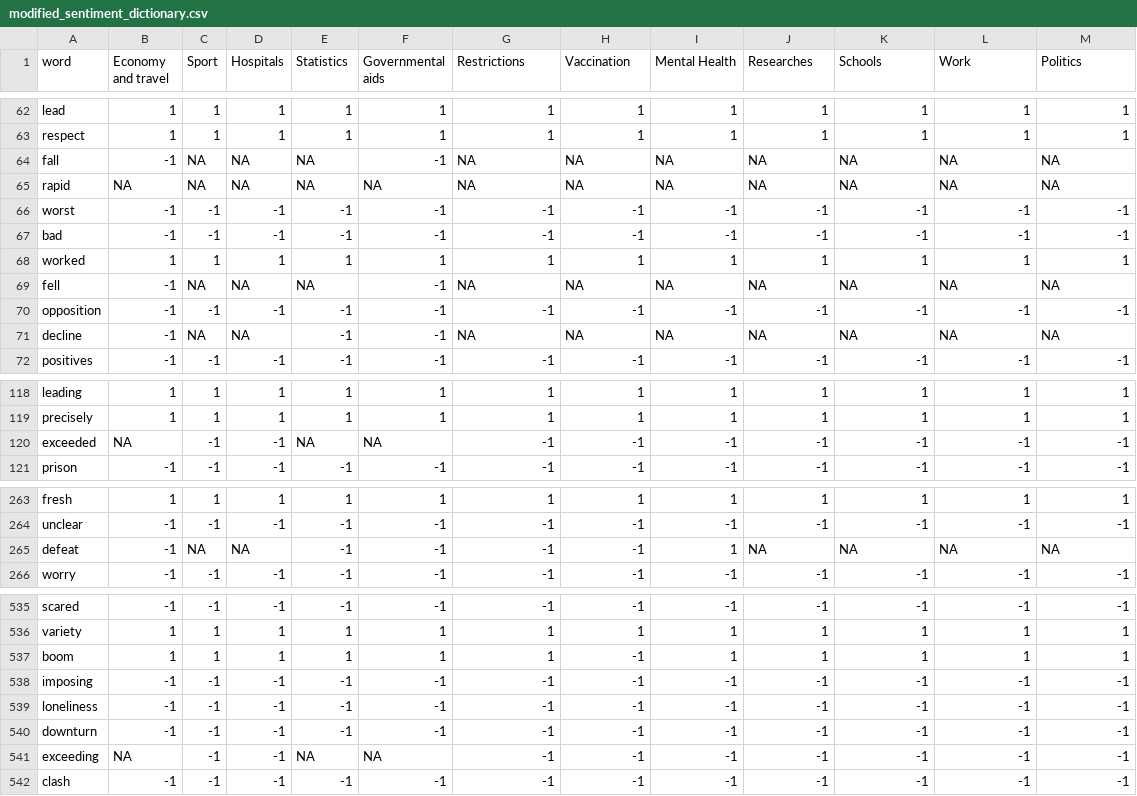
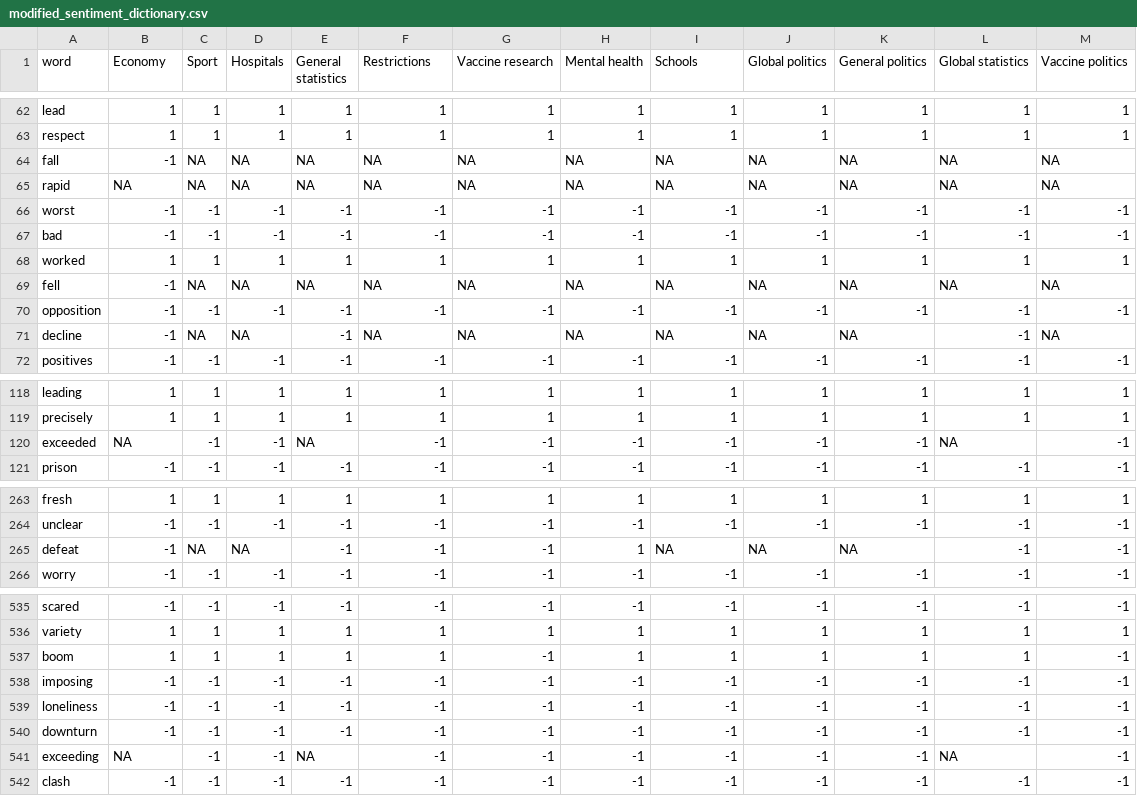
Before and after one commit to mbalint9901/nlp-covid, a CSV file: data/modified_sentiment_dictionary.csv, drawn as a sheet; only a part is shown, gaps mark what is left out; the diff covers the shown part only.

Commit message:
daily weighted sentiment

```diff
--- a/data/modified_sentiment_dictionary.csv
+++ b/data/modified_sentiment_dictionary.csv
@@ -1 +1 @@
-word;Economy and travel;Sport;Hospitals;Statistics;Governmental aids;Restrictions;Vaccination;Mental Health;Researches;Schools;Work;Politics
+word;Economy;Sport;Hospitals;General statistics;Restrictions;Vaccine research;Mental health;Schools;Global politics;General politics;Global statistics;Vaccine politics
@@ -63,3 +63,3 @@ lead;1;1;1;1;1;1;1;1;1;1;1;1
 respect;1;1;1;1;1;1;1;1;1;1;1;1
-fall;-1;NA;NA;NA;-1;NA;NA;NA;NA;NA;NA;NA
+fall;-1;NA;NA;NA;NA;NA;NA;NA;NA;NA;NA;NA
 rapid;NA;NA;NA;NA;NA;NA;NA;NA;NA;NA;NA;NA
@@ -68,5 +68,5 @@ bad;-1;-1;-1;-1;-1;-1;-1;-1;-1;-1;-1;-1
 worked;1;1;1;1;1;1;1;1;1;1;1;1
-fell;-1;NA;NA;NA;-1;NA;NA;NA;NA;NA;NA;NA
+fell;-1;NA;NA;NA;NA;NA;NA;NA;NA;NA;NA;NA
 opposition;-1;-1;-1;-1;-1;-1;-1;-1;-1;-1;-1;-1
-decline;-1;NA;NA;-1;-1;NA;NA;NA;NA;NA;NA;NA
+decline;-1;NA;NA;-1;NA;NA;NA;NA;NA;NA;-1;NA
 positives;-1;-1;-1;-1;-1;-1;-1;-1;-1;-1;-1;-1
@@ -119,3 +119,3 @@ leading;1;1;1;1;1;1;1;1;1;1;1;1
 precisely;1;1;1;1;1;1;1;1;1;1;1;1
-exceeded;NA;-1;-1;NA;NA;-1;-1;-1;-1;-1;-1;-1
+exceeded;NA;-1;-1;NA;-1;-1;-1;-1;-1;-1;NA;-1
 prison;-1;-1;-1;-1;-1;-1;-1;-1;-1;-1;-1;-1
@@ -264,3 +264,3 @@ fresh;1;1;1;1;1;1;1;1;1;1;1;1
 unclear;-1;-1;-1;-1;-1;-1;-1;-1;-1;-1;-1;-1
-defeat;-1;NA;NA;-1;-1;-1;-1;1;NA;NA;NA;NA
+defeat;-1;NA;NA;-1;-1;-1;1;NA;NA;NA;-1;-1
 worry;-1;-1;-1;-1;-1;-1;-1;-1;-1;-1;-1;-1
@@ -536,3 +536,3 @@ scared;-1;-1;-1;-1;-1;-1;-1;-1;-1;-1;-1;-1
 variety;1;1;1;1;1;1;1;1;1;1;1;1
-boom;1;1;1;1;1;1;-1;1;1;1;1;1
+boom;1;1;1;1;1;-1;1;1;1;1;1;-1
 imposing;-1;-1;-1;-1;-1;-1;-1;-1;-1;-1;-1;-1
@@ -540,3 +540,3 @@ loneliness;-1;-1;-1;-1;-1;-1;-1;-1;-1;-1;-1;-1
 downturn;-1;-1;-1;-1;-1;-1;-1;-1;-1;-1;-1;-1
-exceeding;NA;-1;-1;NA;NA;-1;-1;-1;-1;-1;-1;-1
+exceeding;NA;-1;-1;NA;-1;-1;-1;-1;-1;-1;NA;-1
 clash;-1;-1;-1;-1;-1;-1;-1;-1;-1;-1;-1;-1
```
Also changed, not shown: 11 edited cells elsewhere in this file, 7 other files.
